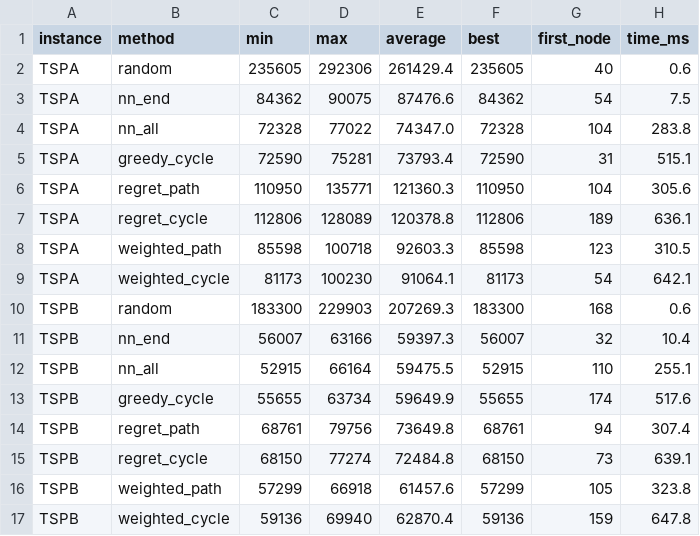
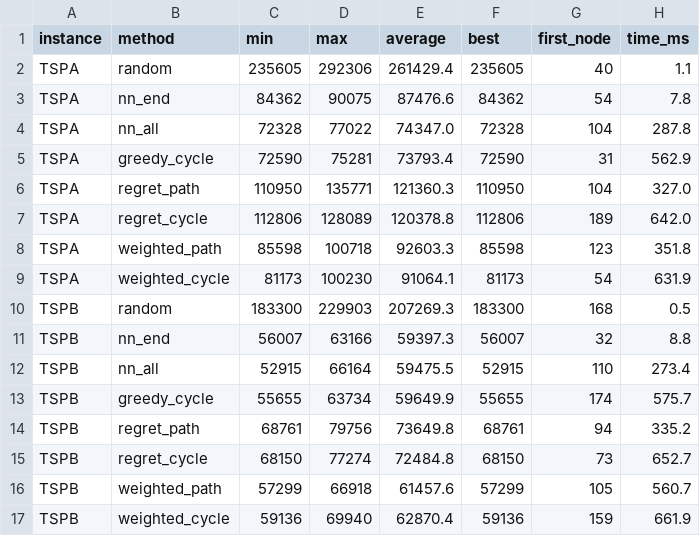
Before and after one commit to csuchorski/evolutionary_computation, a CSV file: lab2/results/summary.csv, drawn as a sheet.

```diff
--- a/lab2/results/summary.csv
+++ b/lab2/results/summary.csv
@@ -1,17 +1,17 @@
 instance,method,min,max,average,best,first_node,time_ms
-TSPA,random,235605,292306,261429.4,235605,40,0.6
-TSPA,nn_end,84362,90075,87476.6,84362,54,7.5
-TSPA,nn_all,72328,77022,74347.0,72328,104,283.8
-TSPA,greedy_cycle,72590,75281,73793.4,72590,31,515.1
-TSPA,regret_path,110950,135771,121360.3,110950,104,305.6
-TSPA,regret_cycle,112806,128089,120378.8,112806,189,636.1
-TSPA,weighted_path,85598,100718,92603.3,85598,123,310.5
-TSPA,weighted_cycle,81173,100230,91064.1,81173,54,642.1
-TSPB,random,183300,229903,207269.3,183300,168,0.6
-TSPB,nn_end,56007,63166,59397.3,56007,32,10.4
-TSPB,nn_all,52915,66164,59475.5,52915,110,255.1
-TSPB,greedy_cycle,55655,63734,59649.9,55655,174,517.6
-TSPB,regret_path,68761,79756,73649.8,68761,94,307.4
-TSPB,regret_cycle,68150,77274,72484.8,68150,73,639.1
-TSPB,weighted_path,57299,66918,61457.6,57299,105,323.8
-TSPB,weighted_cycle,59136,69940,62870.4,59136,159,647.8
+TSPA,random,235605,292306,261429.4,235605,40,1.1
+TSPA,nn_end,84362,90075,87476.6,84362,54,7.8
+TSPA,nn_all,72328,77022,74347.0,72328,104,287.8
+TSPA,greedy_cycle,72590,75281,73793.4,72590,31,562.9
+TSPA,regret_path,110950,135771,121360.3,110950,104,327.0
+TSPA,regret_cycle,112806,128089,120378.8,112806,189,642.0
+TSPA,weighted_path,85598,100718,92603.3,85598,123,351.8
+TSPA,weighted_cycle,81173,100230,91064.1,81173,54,631.9
+TSPB,random,183300,229903,207269.3,183300,168,0.5
+TSPB,nn_end,56007,63166,59397.3,56007,32,8.8
+TSPB,nn_all,52915,66164,59475.5,52915,110,273.4
+TSPB,greedy_cycle,55655,63734,59649.9,55655,174,575.7
+TSPB,regret_path,68761,79756,73649.8,68761,94,335.2
+TSPB,regret_cycle,68150,77274,72484.8,68150,73,652.7
+TSPB,weighted_path,57299,66918,61457.6,57299,105,560.7
+TSPB,weighted_cycle,59136,69940,62870.4,59136,159,661.9
```
Also changed, not shown: lab2/results/sweep/wr0.0_wb1.0/summary.csv, lab2/results/sweep/wr0.3_wb0.7/summary.csv, 5 other files.
